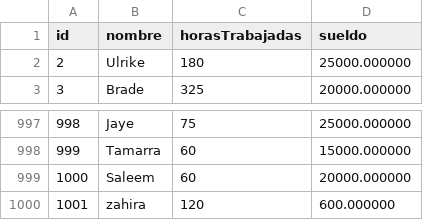
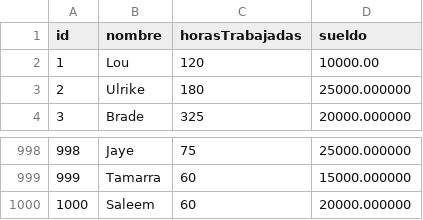
Before and after one commit to ZahiraBarriento/TP_1, a CSV file: TP_3/data.csv, drawn as a sheet; only a part is shown, gaps mark what is left out.

Commit message:
Update data.csv

```diff
--- a/TP_3/data.csv
+++ b/TP_3/data.csv
@@ -1,2 +1,3 @@
 id,nombre,horasTrabajadas,sueldo
+1,Lou,120,10000.00
 2,Ulrike,180,25000.000000
@@ -999,2 +1000 @@ id,nombre,horasTrabajadas,sueldo
 1000,Saleem,60,20000.000000
-1001,zahira,120,600.000000
```
